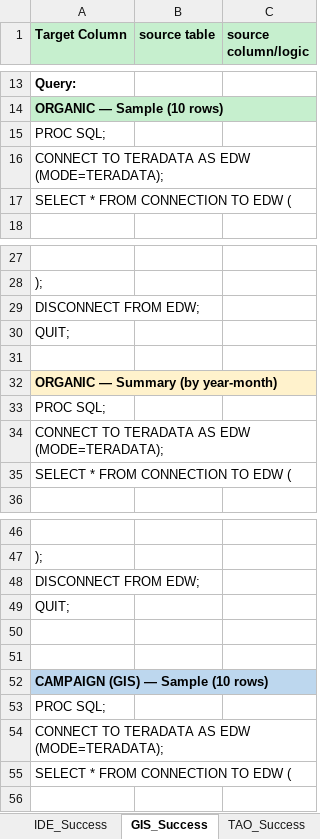
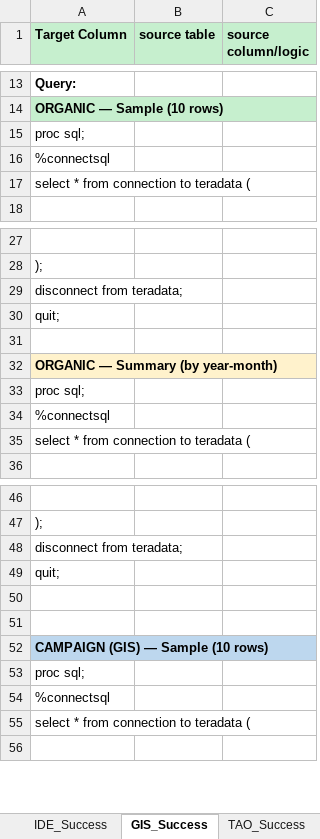
Before and after one commit to 7AVS/success_lib, an Excel workbook: metadata/success_queries.xlsx, sheet GIS_Success, drawn as a sheet; only a part is shown, gaps mark what is left out; values as stored, in another font and other column widths than the file's, no borders; the diff covers the shown part only; the diff names each change by its address in the sheet, - before the commit and + after, or states it on an @@ line.

```diff
--- a/metadata/success_queries.xlsx (sheet GIS_Success)
+++ b/metadata/success_queries.xlsx (sheet GIS_Success)
-A15 (Target Column): PROC SQL;
+A15 (Target Column): proc sql;
-A16 (Target Column): CONNECT TO TERADATA AS EDW (MODE=TERADATA);
+A16 (Target Column): %connectsql
-A17 (Target Column): SELECT * FROM CONNECTION TO EDW (
+A17 (Target Column): select * from connection to teradata (
-A29 (Target Column): DISCONNECT FROM EDW;
+A29 (Target Column): disconnect from teradata;
-A30 (Target Column): QUIT;
+A30 (Target Column): quit;
-A33 (Target Column): PROC SQL;
+A33 (Target Column): proc sql;
-A34 (Target Column): CONNECT TO TERADATA AS EDW (MODE=TERADATA);
+A34 (Target Column): %connectsql
-A35 (Target Column): SELECT * FROM CONNECTION TO EDW (
+A35 (Target Column): select * from connection to teradata (
-A48 (Target Column): DISCONNECT FROM EDW;
+A48 (Target Column): disconnect from teradata;
-A49 (Target Column): QUIT;
+A49 (Target Column): quit;
-A53 (Target Column): PROC SQL;
+A53 (Target Column): proc sql;
-A54 (Target Column): CONNECT TO TERADATA AS EDW (MODE=TERADATA);
+A54 (Target Column): %connectsql
-A55 (Target Column): SELECT * FROM CONNECTION TO EDW (
+A55 (Target Column): select * from connection to teradata (
```
Also changed, not shown: 7 edited cells elsewhere in this sheet, sheet TAO_Success, sheet IDE_Success, sheet IRI_Success, sheet VCN_Success, sheet VDA_Success, sheet VUI_Success, 5 more sheets, 4 other files.
